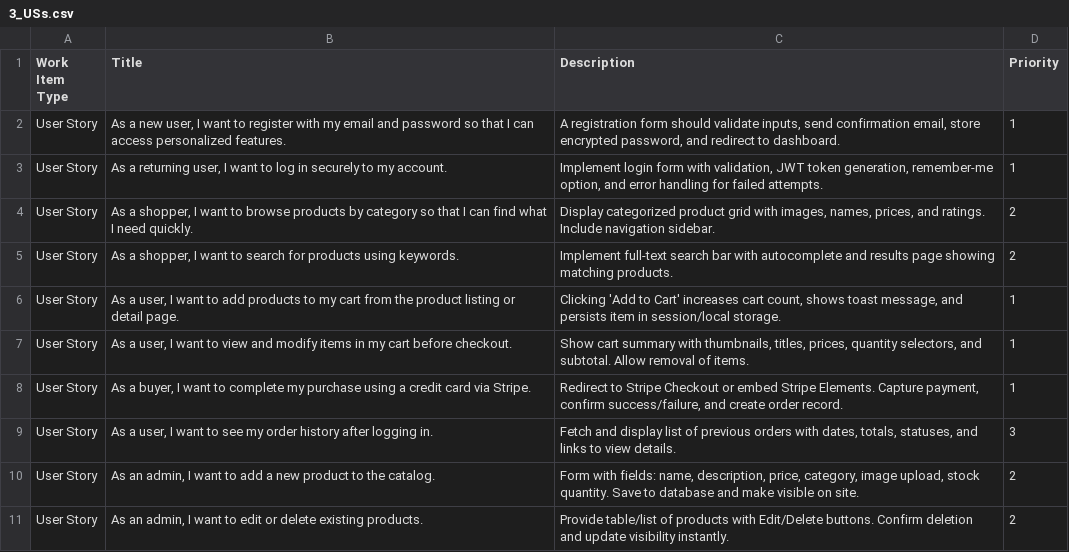
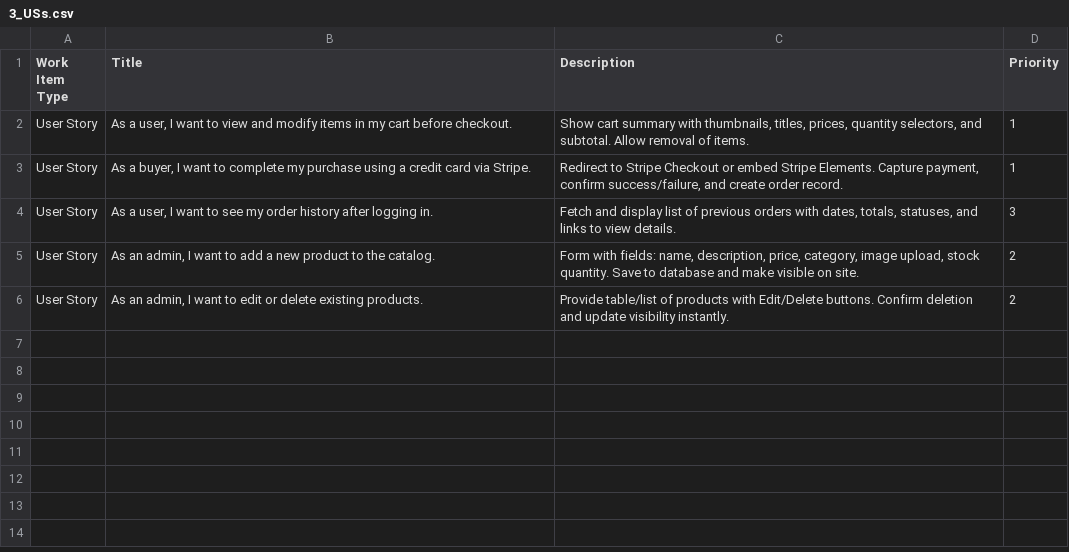
Before and after one commit to ricardoahumada/ruta-azure-devops, a CSV file: CSVs/3_USs.csv, drawn as a sheet.

```diff
--- a/CSVs/3_USs.csv
+++ b/CSVs/3_USs.csv
@@ -1,7 +1,2 @@
 Work Item Type,Title,Description,Priority
-User Story,"As a new user, I want to register with my email and password so that I can access personalized features.","A registration form should validate inputs, send confirmation email, store encrypted password, and redirect to dashboard.",1
-User Story,"As a returning user, I want to log in securely to my account.","Implement login form with validation, JWT token generation, remember-me option, and error handling for failed attempts.",1
-User Story,"As a shopper, I want to browse products by category so that I can find what I need quickly.","Display categorized product grid with images, names, prices, and ratings. Include navigation sidebar.",2
-User Story,"As a shopper, I want to search for products using keywords.","Implement full-text search bar with autocomplete and results page showing matching products.",2
-User Story,"As a user, I want to add products to my cart from the product listing or detail page.","Clicking 'Add to Cart' increases cart count, shows toast message, and persists item in session/local storage.",1
 User Story,"As a user, I want to view and modify items in my cart before checkout.","Show cart summary with thumbnails, titles, prices, quantity selectors, and subtotal. Allow removal of items.",1
```
Also changed, not shown: CSVs/1_epics.csv, CSVs/2_features.csv, 4 other files.
